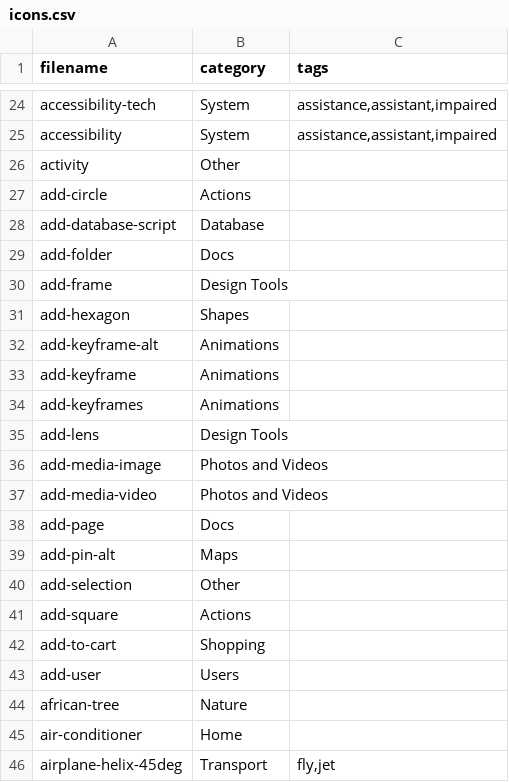
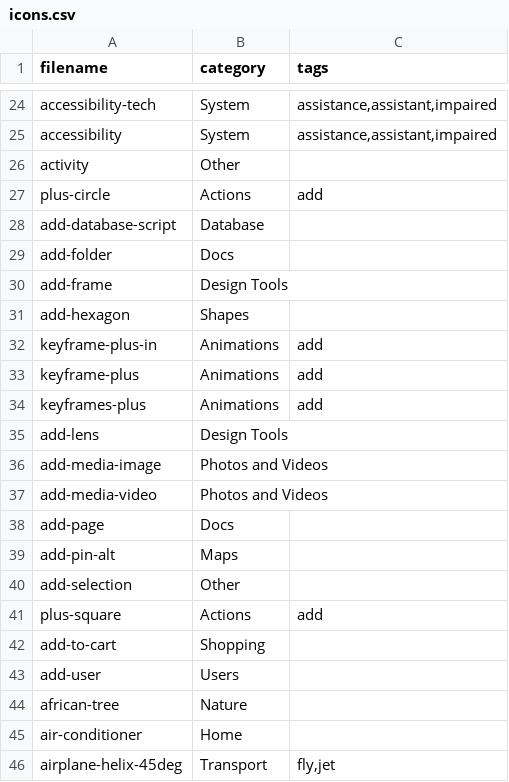
Before and after one commit to iconoir-icons/iconoir, a CSV file: iconoir.com/icons.csv, drawn as a sheet; only a part is shown, gaps mark what is left out.

Commit message:
fix: renamed 5 icons

```diff
--- a/iconoir.com/icons.csv
+++ b/iconoir.com/icons.csv
@@ -26,3 +26,3 @@ filename,category,tags
 "activity","Other",
-"add-circle","Actions",
+"plus-circle","Actions","add",
 "add-database-script","Database",
@@ -31,5 +31,5 @@ filename,category,tags
 "add-hexagon","Shapes",
-"add-keyframe-alt","Animations",
-"add-keyframe","Animations",
-"add-keyframes","Animations",
+"keyframe-plus-in","Animations","add",
+"keyframe-plus","Animations","add",
+"keyframes-plus","Animations","add",
 "add-lens","Design Tools",
@@ -40,3 +40,3 @@ filename,category,tags
 "add-selection","Other",
-"add-square","Actions",
+"plus-square","Actions","add",
 "add-to-cart","Shopping",
```
Also changed, not shown: 5 other files.
